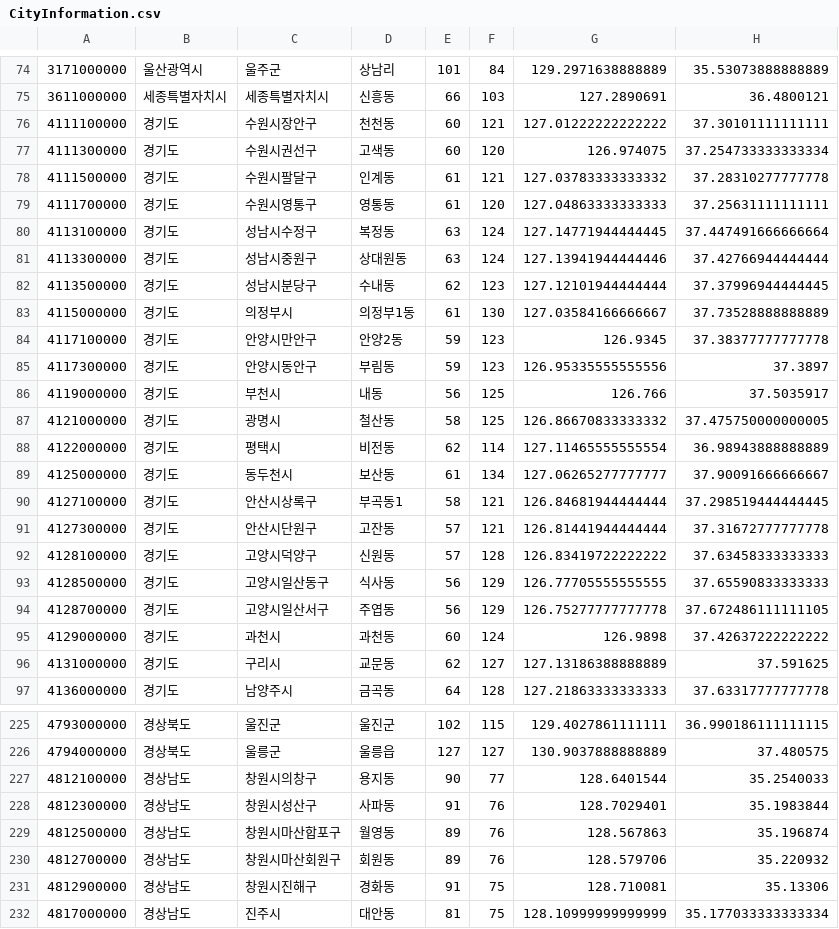
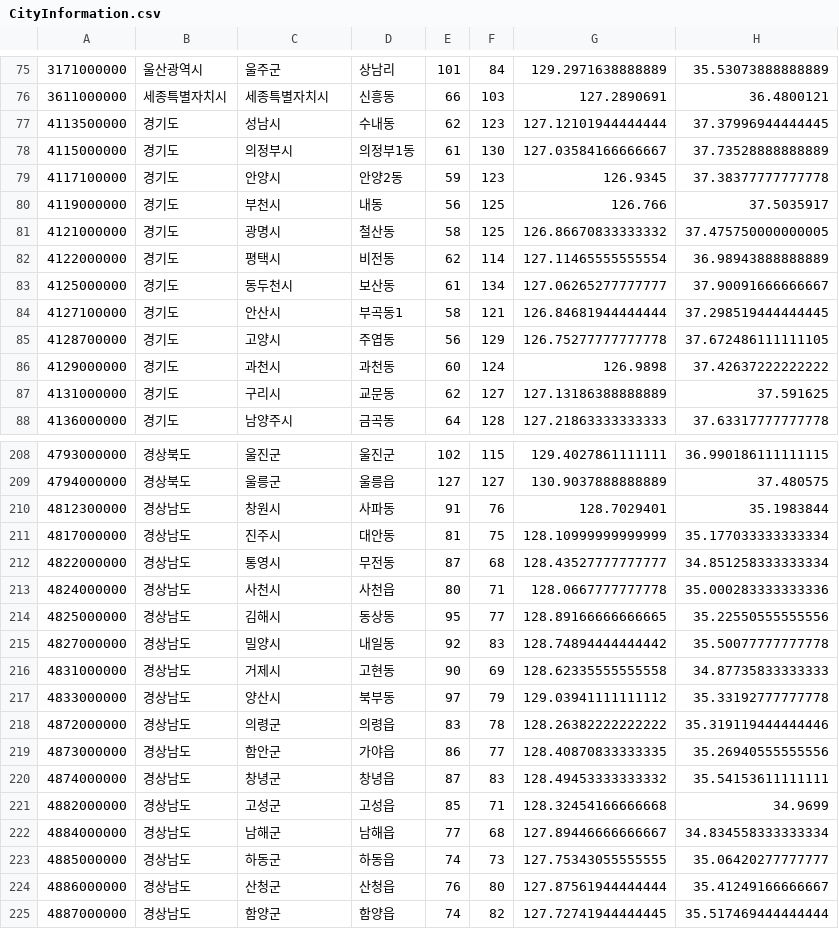
Before and after one commit to UrrrrKWANG/Kloudy, a CSV file: Kloudy/Kloudy/Extension/CityInformation.csv, drawn as a sheet; only a part is shown, gaps mark what is left out; the shorter side is filled out with more unchanged rows; the diff covers the shown part only.

```diff
--- a/Kloudy/Kloudy/Extension/CityInformation.csv
+++ b/Kloudy/Kloudy/Extension/CityInformation.csv
@@ -75,12 +76,5 @@
 3611000000,세종특별자치시,세종특별자치시,신흥동,66,103,127.2890691,36.4800121
-4111100000,경기도,수원시장안구,천천동,60,121,127.01222222222222,37.30101111111111
-4111300000,경기도,수원시권선구,고색동,60,120,126.974075,37.254733333333334
-4111500000,경기도,수원시팔달구,인계동,61,121,127.03783333333332,37.28310277777778
-4111700000,경기도,수원시영통구,영통동,61,120,127.04863333333333,37.25631111111111
-4113100000,경기도,성남시수정구,복정동,63,124,127.14771944444445,37.447491666666664
-4113300000,경기도,성남시중원구,상대원동,63,124,127.13941944444446,37.42766944444444
-4113500000,경기도,성남시분당구,수내동,62,123,127.12101944444444,37.37996944444445
+4113500000,경기도,성남시,수내동,62,123,127.12101944444444,37.37996944444445
 4115000000,경기도,의정부시,의정부1동,61,130,127.03584166666667,37.73528888888889
-4117100000,경기도,안양시만안구,안양2동,59,123,126.9345,37.38377777777778
-4117300000,경기도,안양시동안구,부림동,59,123,126.95335555555556,37.3897
+4117100000,경기도,안양시,안양2동,59,123,126.9345,37.38377777777778
 4119000000,경기도,부천시,내동,56,125,126.766,37.5035917
@@ -89,7 +83,4 @@
 4125000000,경기도,동두천시,보산동,61,134,127.06265277777777,37.90091666666667
-4127100000,경기도,안산시상록구,부곡동1,58,121,126.84681944444444,37.298519444444445
-4127300000,경기도,안산시단원구,고잔동,57,121,126.81441944444444,37.31672777777778
-4128100000,경기도,고양시덕양구,신원동,57,128,126.83419722222222,37.63458333333333
-4128500000,경기도,고양시일산동구,식사동,56,129,126.77705555555555,37.65590833333333
-4128700000,경기도,고양시일산서구,주엽동,56,129,126.75277777777778,37.672486111111105
+4127100000,경기도,안산시,부곡동1,58,121,126.84681944444444,37.298519444444445
+4128700000,경기도,고양시,주엽동,56,129,126.75277777777778,37.672486111111105
 4129000000,경기도,과천시,과천동,60,124,126.9898,37.42637222222222
@@ -226,7 +209,3 @@
 4794000000,경상북도,울릉군,울릉읍,127,127,130.9037888888889,37.480575
-4812100000,경상남도,창원시의창구,용지동,90,77,128.6401544,35.2540033
-4812300000,경상남도,창원시성산구,사파동,91,76,128.7029401,35.1983844
-4812500000,경상남도,창원시마산합포구,월영동,89,76,128.567863,35.196874
-4812700000,경상남도,창원시마산회원구,회원동,89,76,128.579706,35.220932
-4812900000,경상남도,창원시진해구,경화동,91,75,128.710081,35.13306
+4812300000,경상남도,창원시,사파동,91,76,128.7029401,35.1983844
 4817000000,경상남도,진주시,대안동,81,75,128.10999999999999,35.177033333333334
```
Also changed, not shown: 1 added row, 8 removed rows and 5 edited cells elsewhere in this file, 1 other file.
